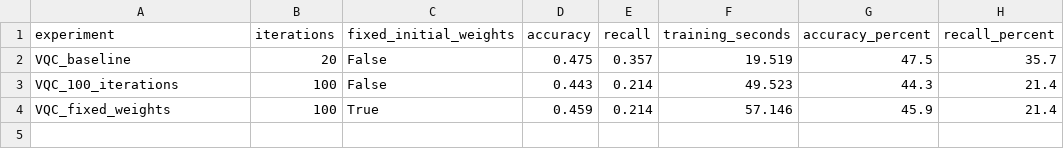
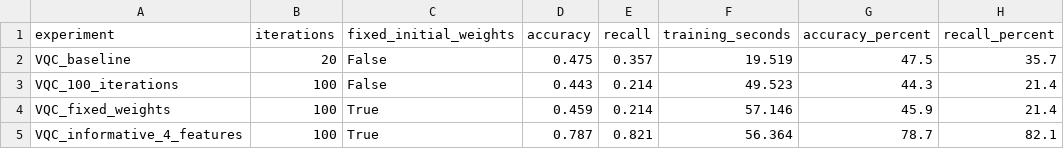
Before and after one commit to Darshan-mochi/hybrid-quantum-disease-detection, a CSV file: data/experiments/quantum_experiments.csv, drawn as a sheet; the diff names each change by its address in the sheet, - before the commit and + after, or states it on an @@ line.

Commit message:
Interface changes and Accuracy Improve

```diff
--- a/data/experiments/quantum_experiments.csv
+++ b/data/experiments/quantum_experiments.csv
+row 5: VQC_informative_4_features | 100 | True | 0.787 | 0.821 | 56.364 | 78.7 | 82.1
```
Also changed, not shown: classical_model_results_v2.csv, quantum_comparison.csv, 26 other files.
